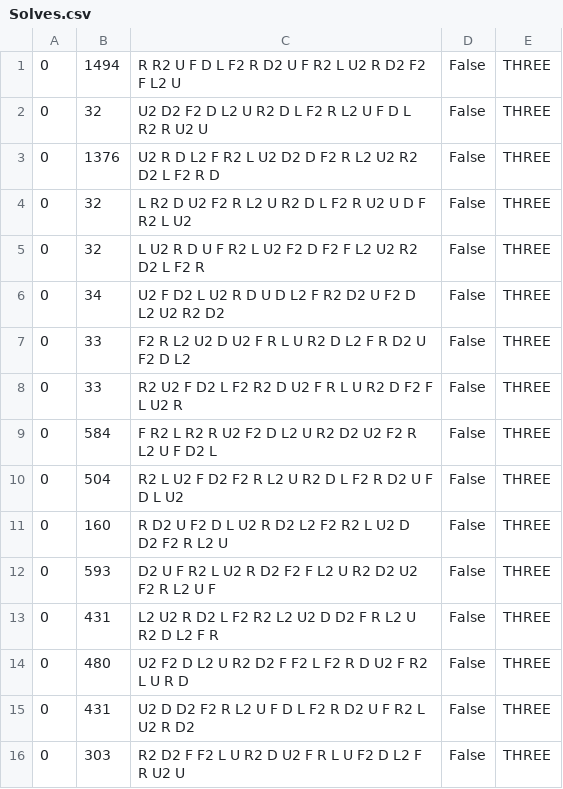
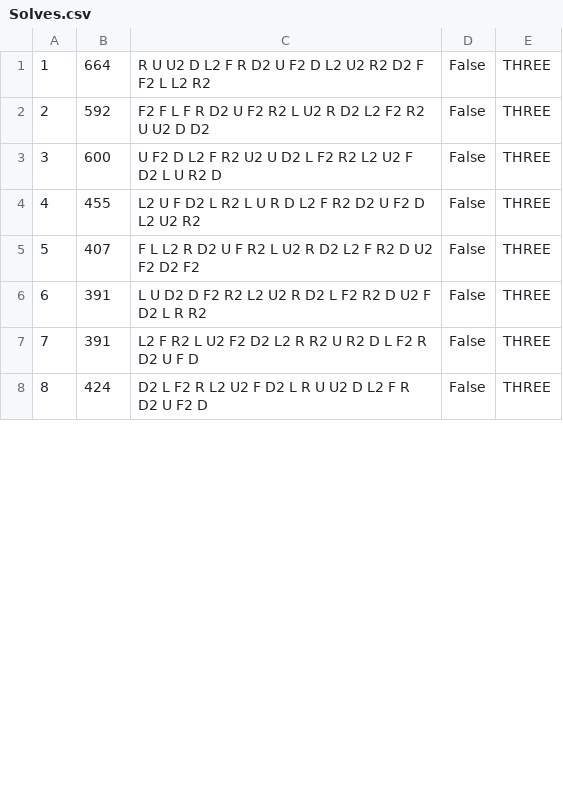
Before and after one commit to arturJan4/SpeedCubing-Timer, a CSV file: SpcTimer/data/Solves.csv, drawn as a sheet; only a part is shown; the diff covers the shown part only.

```diff
--- a/SpcTimer/data/Solves.csv
+++ b/SpcTimer/data/Solves.csv
@@ -1,16 +1,8 @@
-0,1494,R R2 U F D L F2 R D2 U F R2 L U2 R D2 F2 F L2 U,False,THREE
-0,32,U2 D2 F2 D L2 U R2 D L F2 R L2 U F D L R2 R U2 U,False,THREE
-0,1376,U2 R D L2 F R2 L U2 D2 D F2 R L2 U2 R2 D2 L F2 R D,False,THREE
-0,32,L R2 D U2 F2 R L2 U R2 D L F2 R U2 U D F R2 L U2,False,THREE
-0,32,L U2 R D U F R2 L U2 F2 D F2 F L2 U2 R2 D2 L F2 R,False,THREE
-0,34,U2 F D2 L U2 R D U D L2 F R2 D2 U F2 D L2 U2 R2 D2,False,THREE
-0,33,F2 R L2 U2 D U2 F R L U R2 D L2 F R D2 U F2 D L2,False,THREE
-0,33,R2 U2 F D2 L F2 R2 D U2 F R L U R2 D F2 F L U2 R,False,THREE
-0,584,F R2 L R2 R U2 F2 D L2 U R2 D2 U2 F2 R L2 U F D2 L,False,THREE
-0,504,R2 L U2 F D2 F2 R L2 U R2 D L F2 R D2 U F D L U2,False,THREE
-0,160,R D2 U F2 D L U2 R D2 L2 F2 R2 L U2 D D2 F2 R L2 U,False,THREE
-0,593,D2 U F R2 L U2 R D2 F2 F L2 U R2 D2 U2 F2 R L2 U F,False,THREE
-0,431,L2 U2 R D2 L F2 R2 L2 U2 D D2 F R L2 U R2 D L2 F R,False,THREE
-0,480,U2 F2 D L2 U R2 D2 F F2 L F2 R D U2 F R2 L U R D,False,THREE
-0,431,U2 D D2 F2 R L2 U F D L F2 R D2 U F R2 L U2 R D2,False,THREE
-0,303,R2 D2 F F2 L U R2 D U2 F R L U F2 D L2 F R U2 U,False,THREE
+1,664,R U U2 D L2 F R D2 U F2 D L2 U2 R2 D2 F F2 L L2 R2,False,THREE
+2,592,F2 F L F R D2 U F2 R2 L U2 R D2 L2 F2 R2 U U2 D D2,False,THREE
+3,600,U F2 D L2 F R2 U2 U D2 L F2 R2 L2 U2 F D2 L U R2 D,False,THREE
+4,455,L2 U F D2 L R2 L U R D L2 F R2 D2 U F2 D L2 U2 R2,False,THREE
+5,407,F L L2 R D2 U F R2 L U2 R D2 L2 F R2 D U2 F2 D2 F2,False,THREE
+6,391,L U D2 D F2 R2 L2 U2 R D2 L F2 R2 D U2 F D2 L R R2,False,THREE
+7,391,L2 F R2 L U2 F2 D2 L2 R R2 U R2 D L F2 R D2 U F D,False,THREE
+8,424,D2 L F2 R L2 U2 F D2 L R U U2 D L2 F R D2 U F2 D,False,THREE
```
Also changed, not shown: 1 added row, 15 removed rows and 27 edited cells elsewhere in this file, 6 other files.
